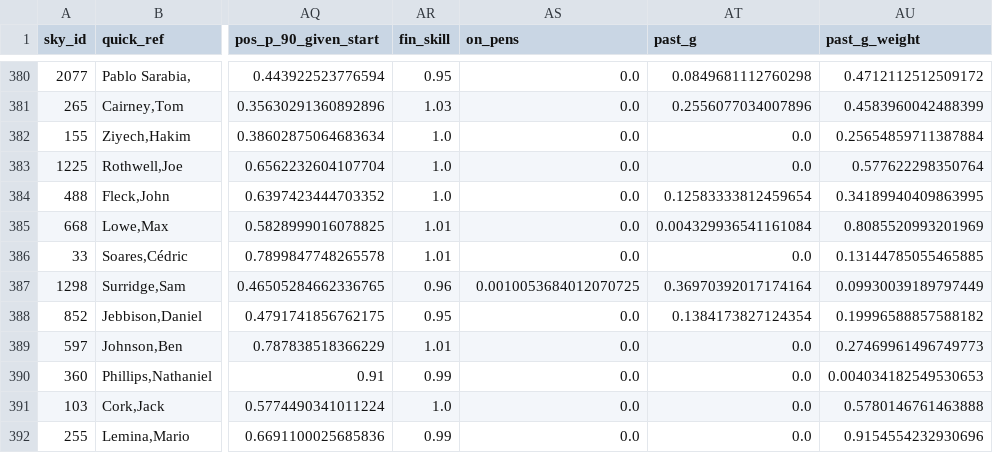
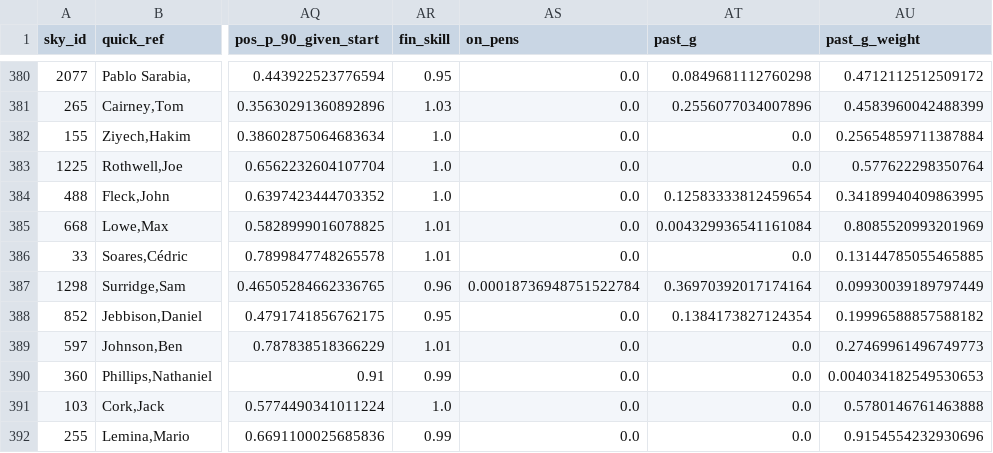
Before and after one commit to SamTroy/SkyFF_Optimization, a CSV file: data/prior_player_data.csv, drawn as a sheet; only a part is shown, gaps mark what is left out; the diff covers the shown part only; the diff names each change by its address in the sheet, - before the commit and + after, or states it on an @@ line.

```diff
--- a/data/prior_player_data.csv
+++ b/data/prior_player_data.csv
-AS387 (on_pens): 0.0010053684012070725
+AS387 (on_pens): 0.00018736948751522784
```
Also changed, not shown: 5 edited cells elsewhere in this file, 7 other files.
